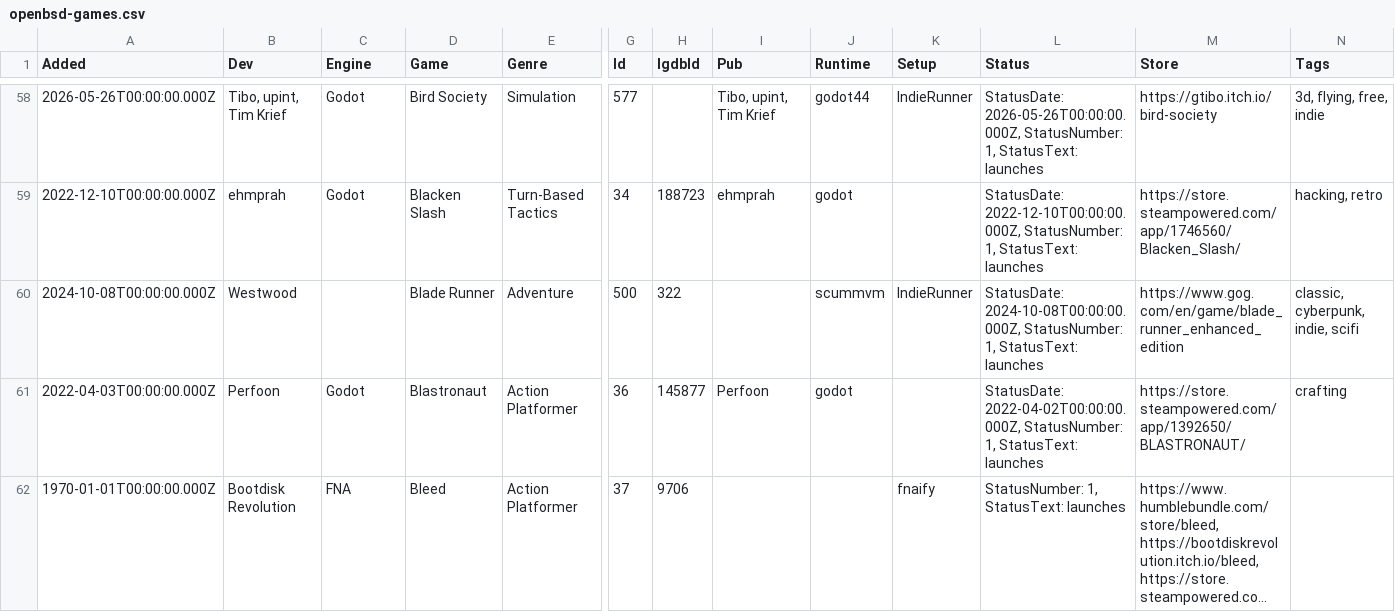
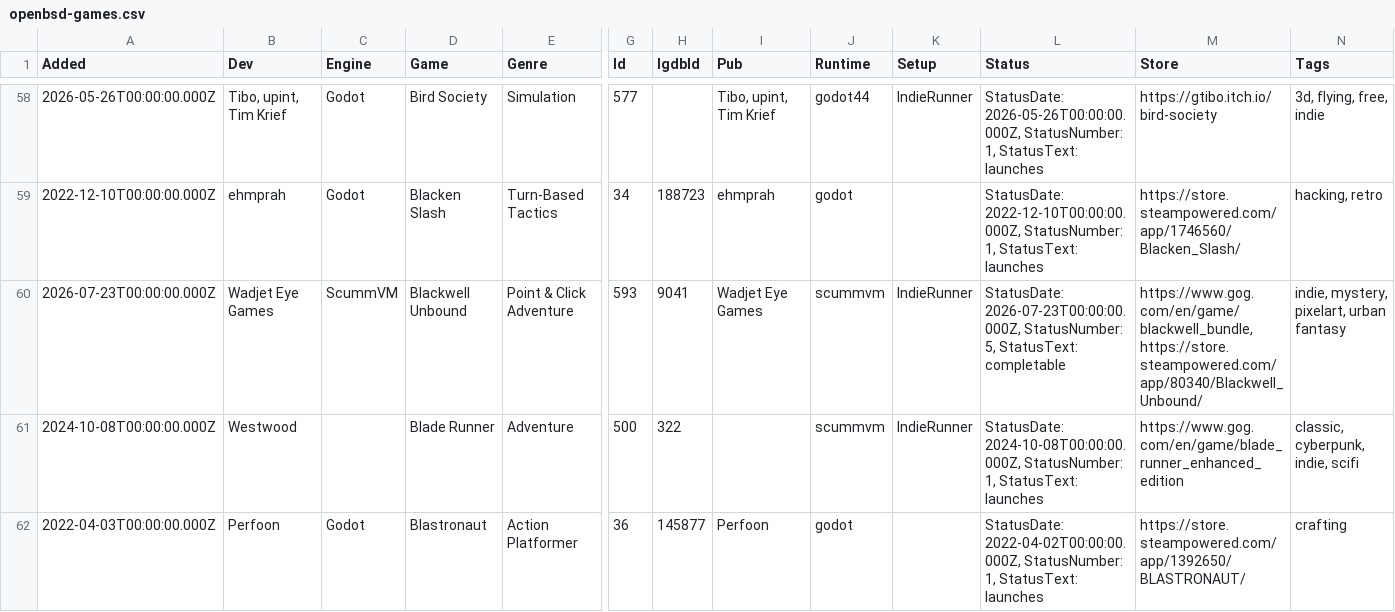
Before and after one commit to playonbsd/OpenBSD-Games-Database, a CSV file: openbsd-games.csv, drawn as a sheet; only a part is shown, gaps mark what is left out; the shorter side is filled out with more unchanged rows; long unchanged cells end in …; rows hold the shown columns only; the diff names each change by its address in the sheet, - before the commit and + after, or states it on an @@ line.

Commit message:
add Blackwell Unbound (completable)

```diff
--- a/openbsd-games.csv
+++ b/openbsd-games.csv
+row 60: 2026-07-23T00:00:00.000Z | Wadjet Eye Games | ScummVM | Blackwell Unbound | Point & Click Adventure | 593 | 9041 | Wadjet Eye Games | scummvm | IndieRunner | StatusDate: 2026-07-23T00:00:00.000Z, StatusNumber: 5, StatusText: completable | https://www.gog.com/en/game/blackwell_bundle, https://store.steampowered.com/app/80340/Blackwell_Unbound/ | indie, mystery, pixelart, urban fantasy
```
Also changed, not shown: 3 other files.
